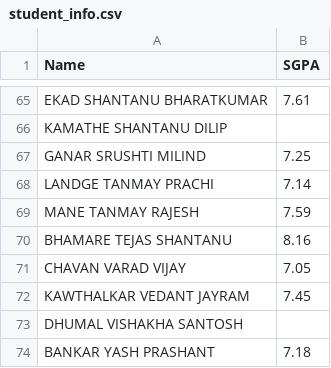
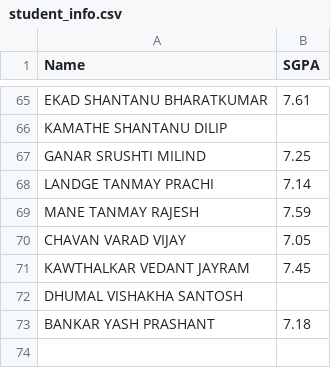
Before and after one commit to codewithdinesh/marksheet-analysis, a CSV file: student_info.csv, drawn as a sheet; only a part is shown, gaps mark what is left out.

```diff
--- a/student_info.csv
+++ b/student_info.csv
@@ -69,3 +69,2 @@ LANDGE TANMAY PRACHI,7.14
 MANE TANMAY RAJESH,7.59
-BHAMARE TEJAS SHANTANU,8.16
 CHAVAN VARAD VIJAY,7.05
```
Also changed, not shown: 1 other file.
